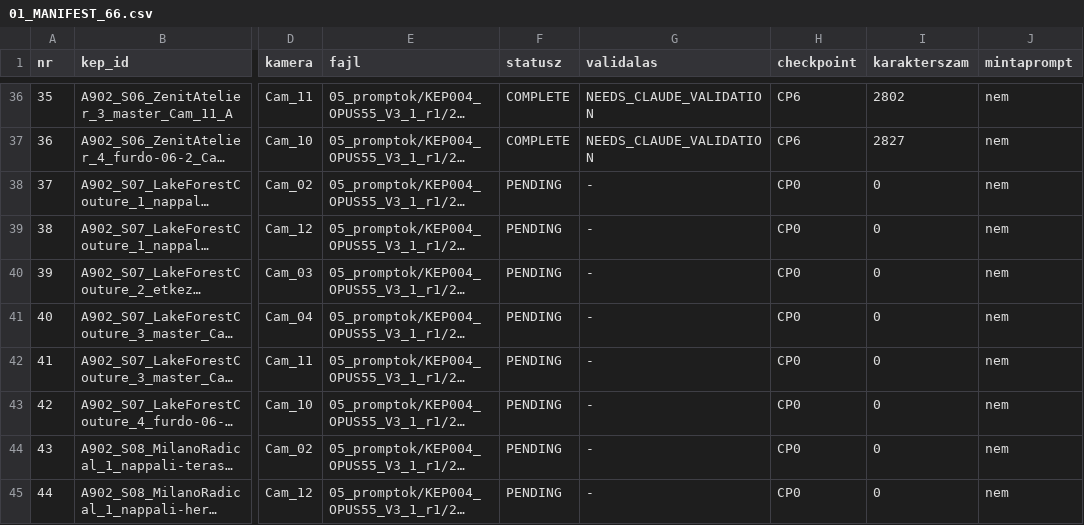
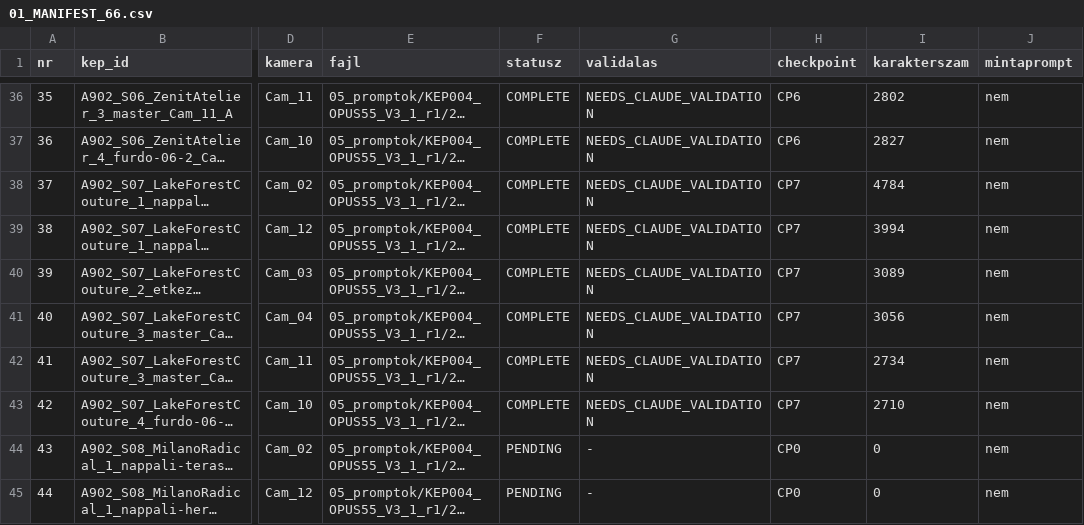
Before and after one commit to peterkapusi88-hub/wsg-berendezes, a CSV file: 05_promptok/KEP004_OPUS55_V3_1_r1/01_MANIFEST_66.csv, drawn as a sheet; only a part is shown, gaps mark what is left out; long unchanged cells end in …; the diff names each change by its address in the sheet, - before the commit and + after, or states it on an @@ line.

```diff
--- a/05_promptok/KEP004_OPUS55_V3_1_r1/01_MANIFEST_66.csv
+++ b/05_promptok/KEP004_OPUS55_V3_1_r1/01_MANIFEST_66.csv
-F38:F43 (statusz): PENDING
+F38:F43 (statusz): COMPLETE
-G38:G43 (validalas): -
+G38:G43 (validalas): NEEDS_CLAUDE_VALIDATION
-H38:H43 (checkpoint): CP0
+H38:H43 (checkpoint): CP7
-I38 (karakterszam): 0
+I38 (karakterszam): 4784
-I39 (karakterszam): 0
+I39 (karakterszam): 3994
-I40 (karakterszam): 0
+I40 (karakterszam): 3089
-I41 (karakterszam): 0
+I41 (karakterszam): 3056
-I42 (karakterszam): 0
+I42 (karakterszam): 2734
-I43 (karakterszam): 0
+I43 (karakterszam): 2710
```
Also changed, not shown: 7 other files.
